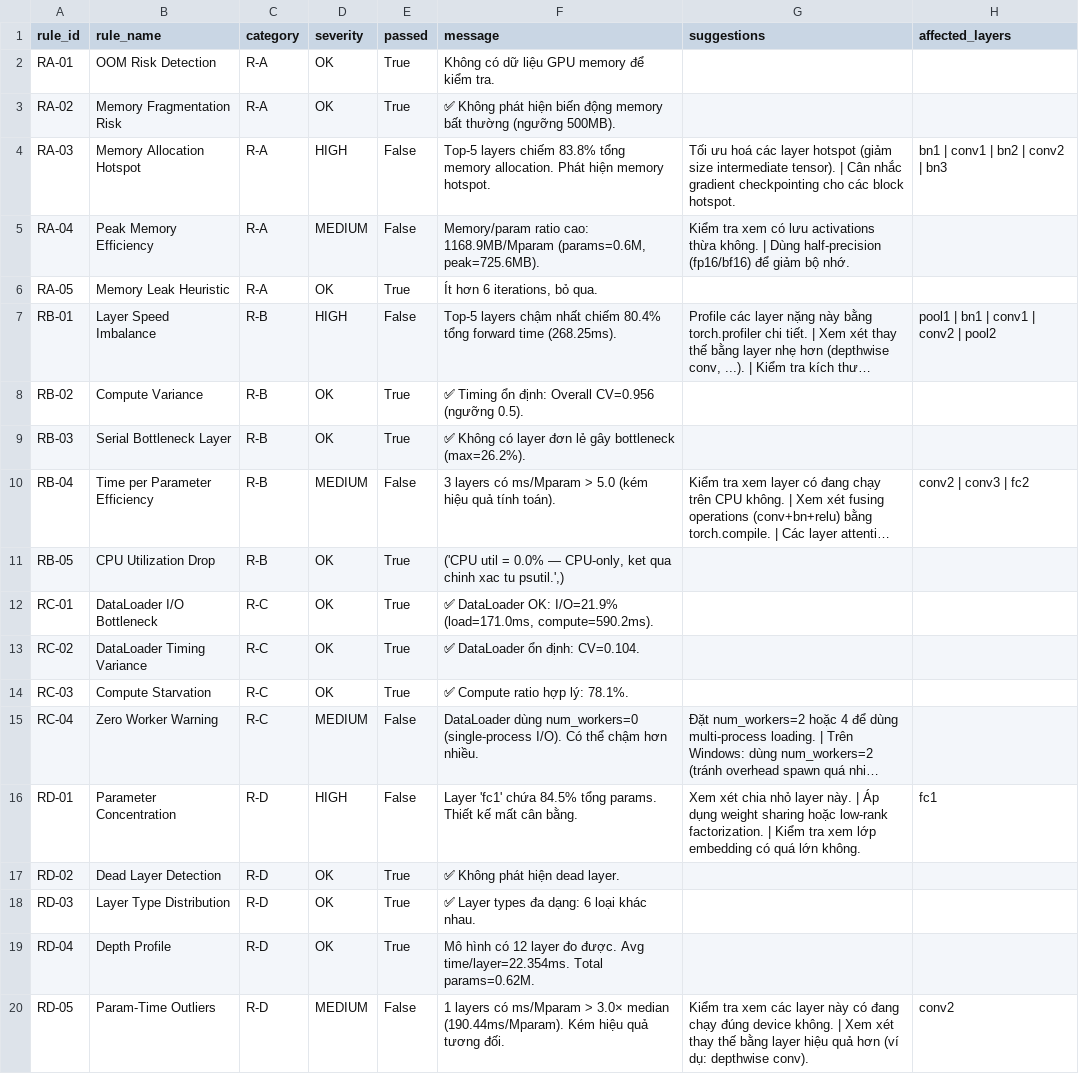
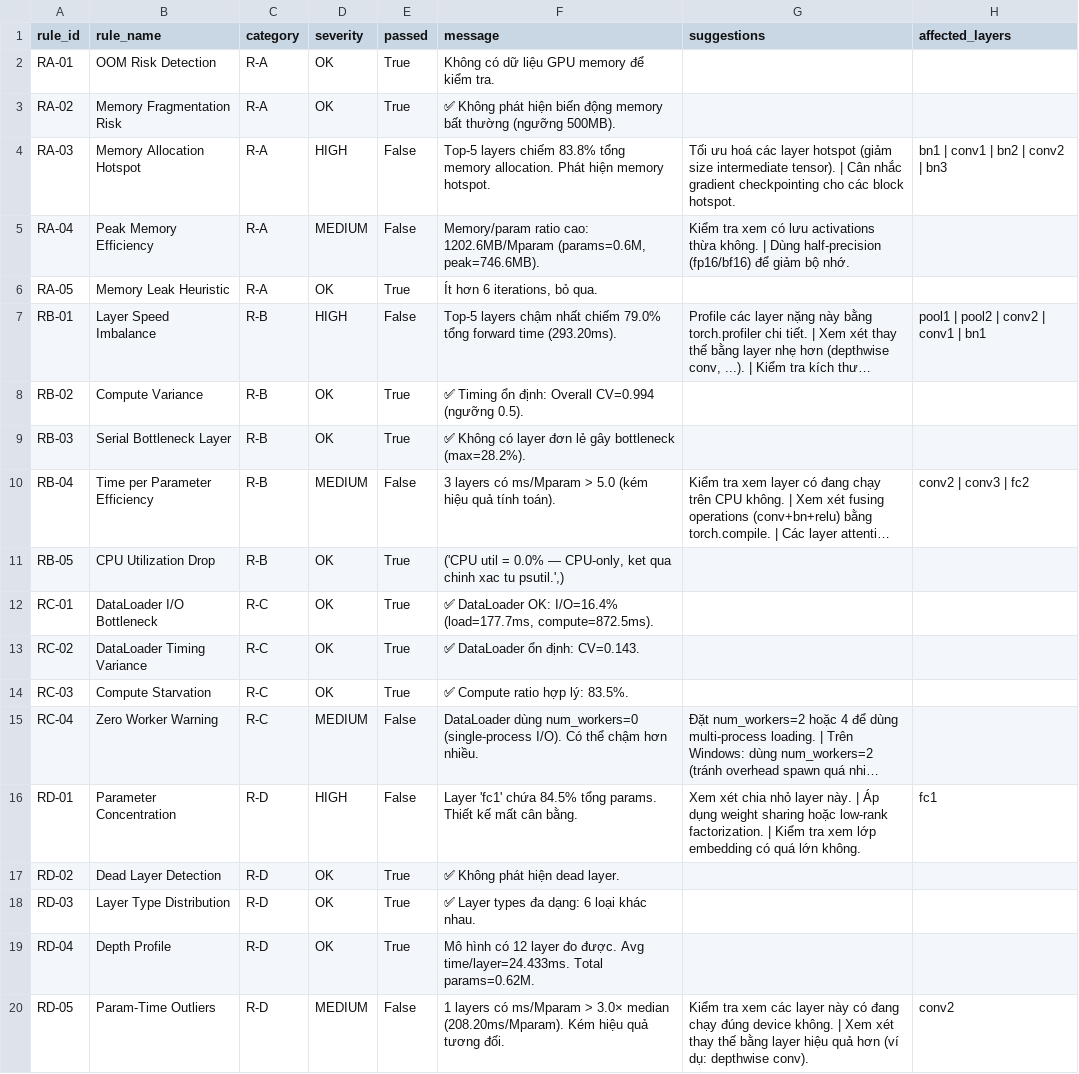
Before and after one commit to Huu-Tuan13-09/VisionProf, a CSV file: reports/bottleneck_test/analysis_report.csv, drawn as a sheet; long unchanged cells end in …; the diff names each change by its address in the sheet, - before the commit and + after, or states it on an @@ line.

```diff
--- a/reports/bottleneck_test/analysis_report.csv
+++ b/reports/bottleneck_test/analysis_report.csv
-F5 (message): …ratio cao: 1168.9MB/Mparam (params=0.6M, peak=725.6MB).
+F5 (message): …ratio cao: 1202.6MB/Mparam (params=0.6M, peak=746.6MB).
-F7 (message): …nhất chiếm 80.4% tổng forward time (268.25ms).
+F7 (message): …nhất chiếm 79.0% tổng forward time (293.20ms).
-H7 (affected_layers): pool1 | bn1 | conv1 | conv2 | pool2
+H7 (affected_layers): pool1 | pool2 | conv2 | conv1 | bn1
-F8 (message): …định: Overall CV=0.956 (ngưỡng 0.5).
+F8 (message): …định: Overall CV=0.994 (ngưỡng 0.5).
-F9 (message): …gây bottleneck (max=26.2%).
+F9 (message): …gây bottleneck (max=28.2%).
-F12 (message): …DataLoader OK: I/O=21.9% (load=171.0ms, compute=590.2ms).
+F12 (message): …DataLoader OK: I/O=16.4% (load=177.7ms, compute=872.5ms).
-F13 (message): ✅ DataLoader ổn định: CV=0.104.
+F13 (message): ✅ DataLoader ổn định: CV=0.143.
-F14 (message): ✅ Compute ratio hợp lý: 78.1%.
+F14 (message): ✅ Compute ratio hợp lý: 83.5%.
-F19 (message): …được. Avg time/layer=22.354ms. Total params=0.62M.
+F19 (message): …được. Avg time/layer=24.433ms. Total params=0.62M.
-F20 (message): …3.0× median (190.44ms/Mparam). Kém hiệu…
+F20 (message): …3.0× median (208.20ms/Mparam). Kém hiệu…
```
Also changed, not shown: data/profiles/bottleneck_test/dataloader_critical_loader.csv, data/profiles/bottleneck_test/dataloader_fast_loader.csv, 13 other files.
